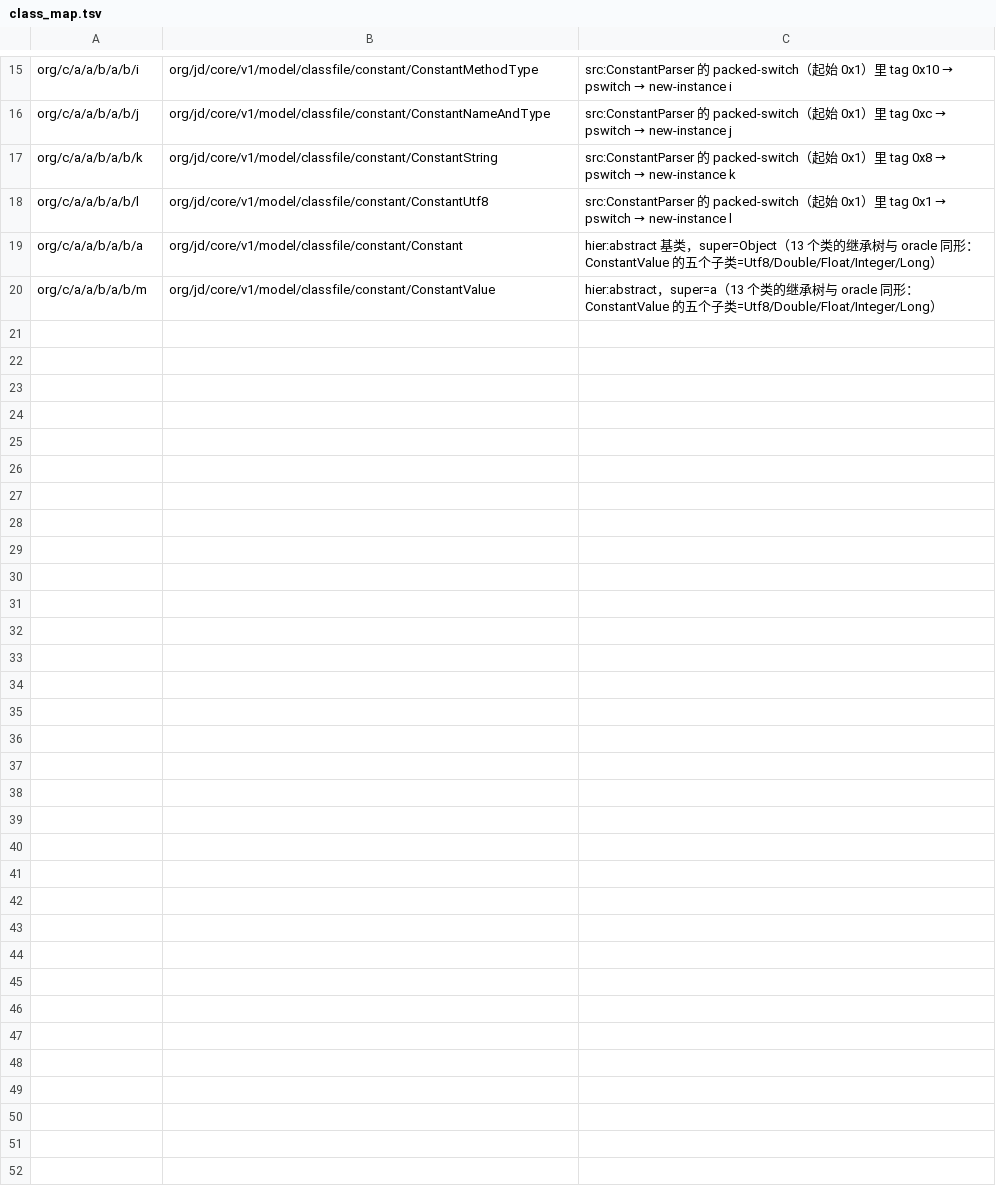
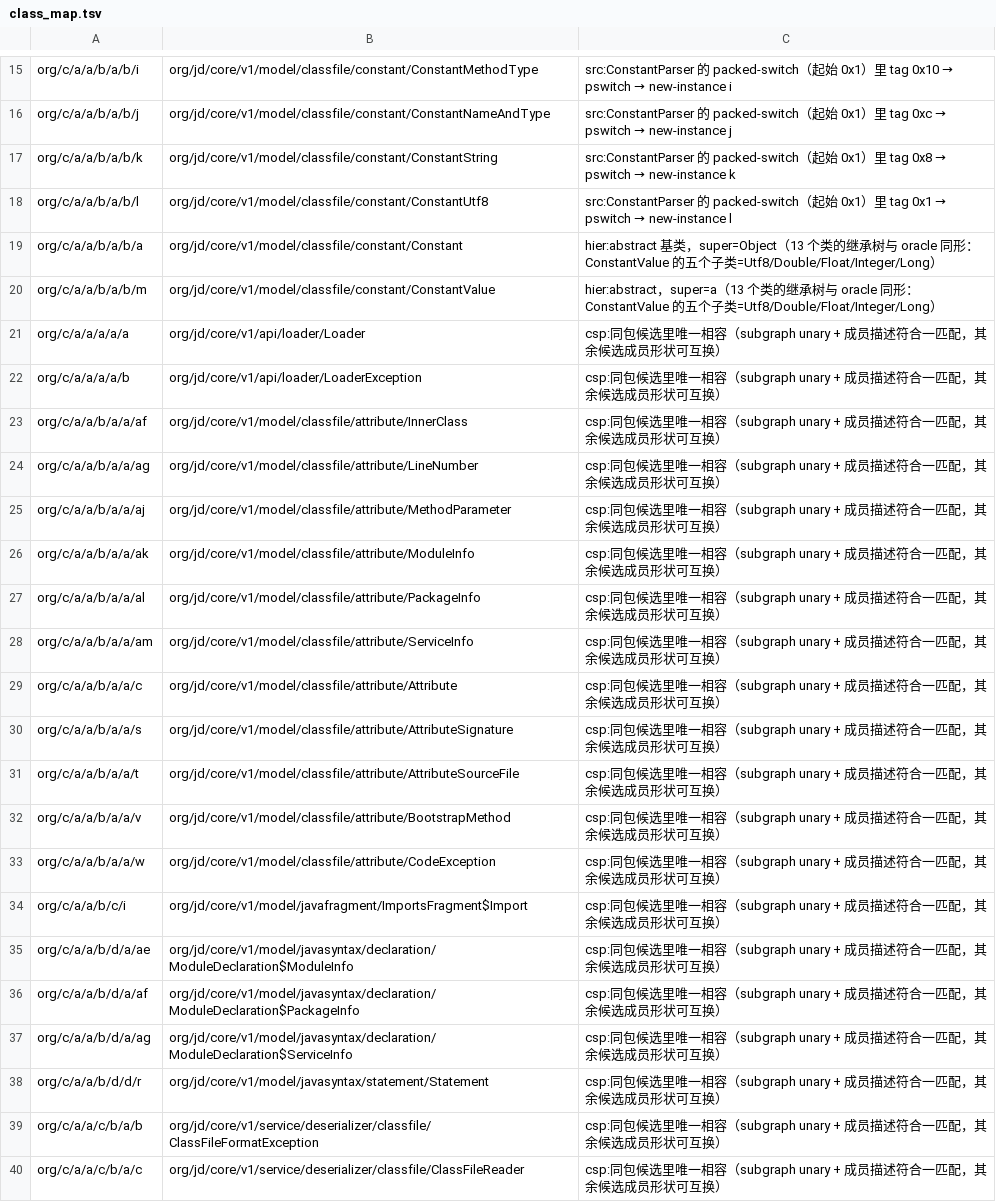
Before and after one commit to f401/MyAIDEProEnchanted, a TSV file: jobs/jdcore/class_map.tsv, drawn as a sheet; only a part is shown, gaps mark what is left out; the diff names each change by its address in the sheet, - before the commit and + after, or states it on an @@ line.

Commit message:
jdcore: 批量求解 —— 40/434（20 src/hier + 20 csp）；附'为什么不能一次做完'的诊断（数据模型同形，形状不可区分）

```diff
--- a/jobs/jdcore/class_map.tsv
+++ b/jobs/jdcore/class_map.tsv
+row 21: org/c/a/a/a/a/a | org/jd/core/v1/api/loader/Loader | csp:同包候选里唯一相容（subgraph unary + 成员描述符合一匹配，其余候选成员形状可互换）
+row 22: org/c/a/a/a/a/b | org/jd/core/v1/api/loader/LoaderException | csp:同包候选里唯一相容（subgraph unary + 成员描述符合一匹配，其余候选成员形状可互换）
+row 23: org/c/a/a/b/a/a/af | org/jd/core/v1/model/classfile/attribute/InnerClass | csp:同包候选里唯一相容（subgraph unary + 成员描述符合一匹配，其余候选成员形状可互换）
+row 24: org/c/a/a/b/a/a/ag | org/jd/core/v1/model/classfile/attribute/LineNumber | csp:同包候选里唯一相容（subgraph unary + 成员描述符合一匹配，其余候选成员形状可互换）
+row 25: org/c/a/a/b/a/a/aj | org/jd/core/v1/model/classfile/attribute/MethodParameter | csp:同包候选里唯一相容（subgraph unary + 成员描述符合一匹配，其余候选成员形状可互换）
+row 26: org/c/a/a/b/a/a/ak | org/jd/core/v1/model/classfile/attribute/ModuleInfo | csp:同包候选里唯一相容（subgraph unary + 成员描述符合一匹配，其余候选成员形状可互换）
+row 27: org/c/a/a/b/a/a/al | org/jd/core/v1/model/classfile/attribute/PackageInfo | csp:同包候选里唯一相容（subgraph unary + 成员描述符合一匹配，其余候选成员形状可互换）
+row 28: org/c/a/a/b/a/a/am | org/jd/core/v1/model/classfile/attribute/ServiceInfo | csp:同包候选里唯一相容（subgraph unary + 成员描述符合一匹配，其余候选成员形状可互换）
+row 29: org/c/a/a/b/a/a/c | org/jd/core/v1/model/classfile/attribute/Attribute | csp:同包候选里唯一相容（subgraph unary + 成员描述符合一匹配，其余候选成员形状可互换）
+row 30: org/c/a/a/b/a/a/s | org/jd/core/v1/model/classfile/attribute/AttributeSignature | csp:同包候选里唯一相容（subgraph unary + 成员描述符合一匹配，其余候选成员形状可互换）
+row 31: org/c/a/a/b/a/a/t | org/jd/core/v1/model/classfile/attribute/AttributeSourceFile | csp:同包候选里唯一相容（subgraph unary + 成员描述符合一匹配，其余候选成员形状可互换）
+row 32: org/c/a/a/b/a/a/v | org/jd/core/v1/model/classfile/attribute/BootstrapMethod | csp:同包候选里唯一相容（subgraph unary + 成员描述符合一匹配，其余候选成员形状可互换）
+row 33: org/c/a/a/b/a/a/w | org/jd/core/v1/model/classfile/attribute/CodeException | csp:同包候选里唯一相容（subgraph unary + 成员描述符合一匹配，其余候选成员形状可互换）
+row 34: org/c/a/a/b/c/i | org/jd/core/v1/model/javafragment/ImportsFragment$Import | csp:同包候选里唯一相容（subgraph unary + 成员描述符合一匹配，其余候选成员形状可互换）
+row 35: org/c/a/a/b/d/a/ae | org/jd/core/v1/model/javasyntax/declaration/ModuleDeclaration$ModuleInfo | csp:同包候选里唯一相容（subgraph unary + 成员描述符合一匹配，其余候选成员形状可互换）
+row 36: org/c/a/a/b/d/a/af | org/jd/core/v1/model/javasyntax/declaration/ModuleDeclaration$PackageInfo | csp:同包候选里唯一相容（subgraph unary + 成员描述符合一匹配，其余候选成员形状可互换）
+row 37: org/c/a/a/b/d/a/ag | org/jd/core/v1/model/javasyntax/declaration/ModuleDeclaration$ServiceInfo | csp:同包候选里唯一相容（subgraph unary + 成员描述符合一匹配，其余候选成员形状可互换）
+row 38: org/c/a/a/b/d/d/r | org/jd/core/v1/model/javasyntax/statement/Statement | csp:同包候选里唯一相容（subgraph unary + 成员描述符合一匹配，其余候选成员形状可互换）
+row 39: org/c/a/a/c/b/a/b | org/jd/core/v1/service/deserializer/classfile/ClassFileFormatException | csp:同包候选里唯一相容（subgraph unary + 成员描述符合一匹配，其余候选成员形状可互换）
+row 40: org/c/a/a/c/b/a/c | org/jd/core/v1/service/deserializer/classfile/ClassFileReader | csp:同包候选里唯一相容（subgraph unary + 成员描述符合一匹配，其余候选成员形状可互换）
```
Also changed, not shown: jobs/jdcore/pkg_map.tsv, 5 other files.
